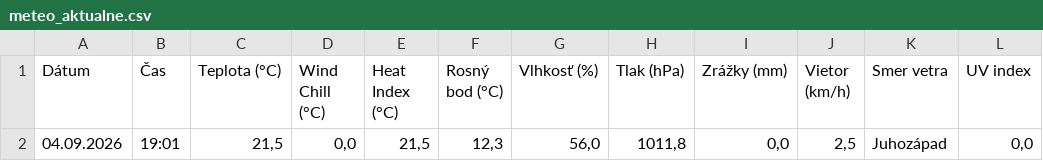
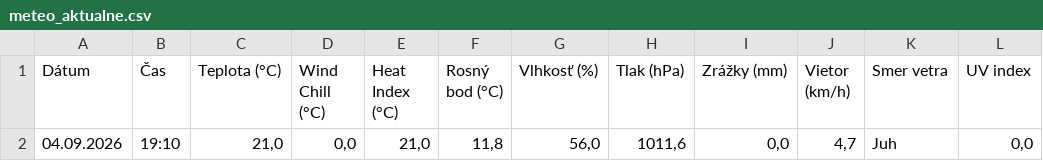
Before and after one commit to dafecko/Puste_Pole_Meteo, a CSV file: meteo_aktualne.csv, drawn as a sheet.

```diff
--- a/meteo_aktualne.csv
+++ b/meteo_aktualne.csv
@@ -1,2 +1,2 @@
 Dátum;Čas;Teplota (°C);Wind Chill (°C);Heat Index (°C);Rosný bod (°C);Vlhkosť (%);Tlak (hPa);Zrážky (mm);Vietor (km/h);Smer vetra;UV index
-04.09.2026;19:01;21,5;0,0;21,5;12,3;56,0;1011,8;0,0;2,5;Juhozápad;0,0
+04.09.2026;19:10;21,0;0,0;21,0;11,8;56,0;1011,6;0,0;4,7;Juh;0,0
```
